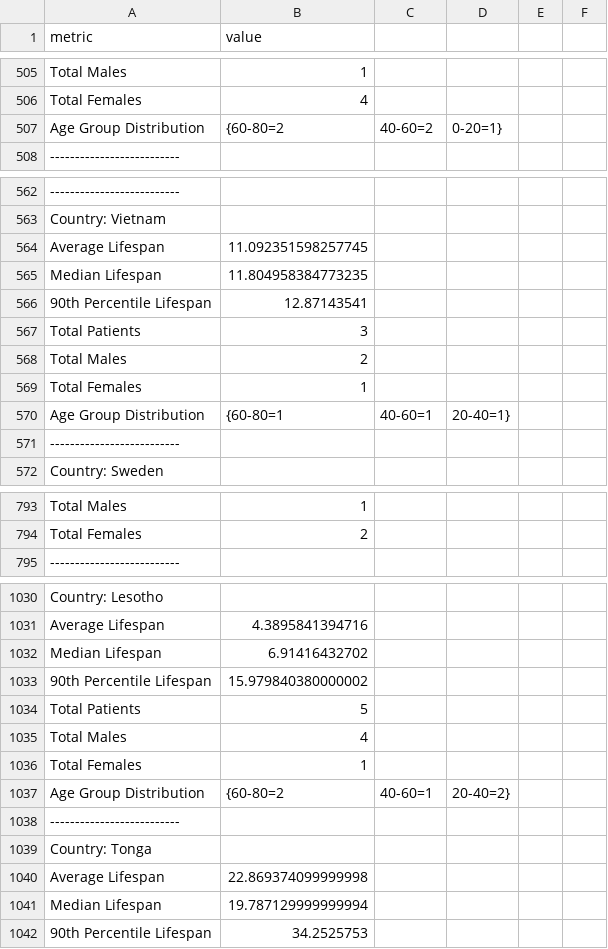
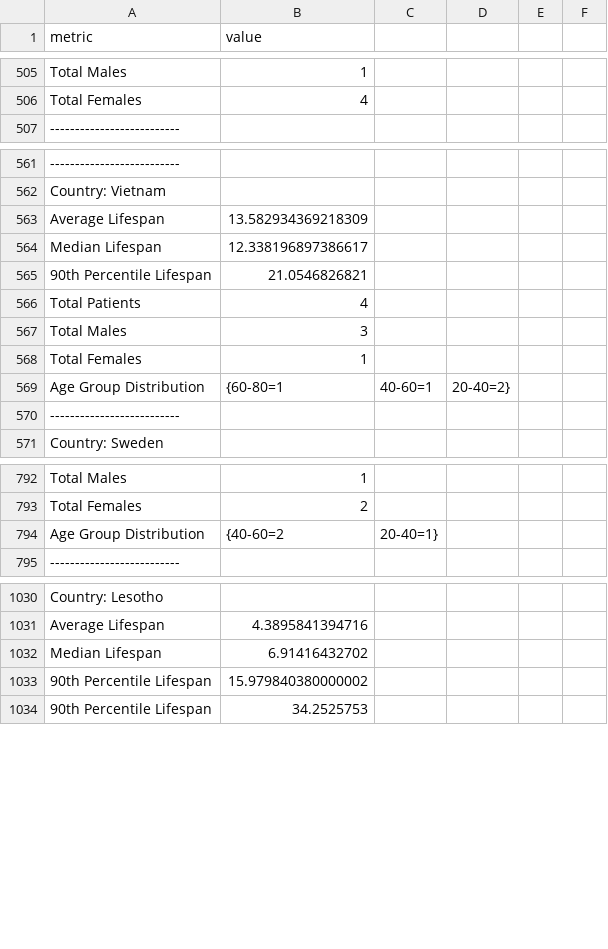
Before and after one commit to ngoma3/LifePrognosis, a CSV file: bin/data/analytics.csv, drawn as a sheet; only a part is shown, gaps mark what is left out; removed rows and columns are numbered as before the commit, all else as after; the diff covers the shown part only; the diff names each change by its address in the sheet, - before the commit and + after, or states it on an @@ line.

```diff
--- a/bin/data/analytics.csv
+++ b/bin/data/analytics.csv
-row 507: Age Group Distribution | {60-80=2 | 40-60=2 | 0-20=1}
-B563 (value): 11.092351598257745
+B563 (value): 13.582934369218309
-B564 (value): 11.804958384773235
+B564 (value): 12.338196897386617
-B565 (value): 12.87143541
+B565 (value): 21.0546826821
-row 567: Total Patients | 3
-row 568: Total Males | 2
+row 566: Total Patients | 4
+row 567: Total Males | 3
-row 570: Age Group Distribution | {60-80=1 | 40-60=1 | 20-40=1}
+row 569: Age Group Distribution | {60-80=1 | 40-60=1 | 20-40=2}
+row 794: Age Group Distribution | {40-60=2 | 20-40=1}
-row 1034: Total Patients | 5
-row 1035: Total Males | 4
-row 1036: Total Females | 1
-row 1037: Age Group Distribution | {60-80=2 | 40-60=1 | 20-40=2}
-row 1038: --------------------------
-row 1039: Country: Tonga
-row 1040: Average Lifespan | 22.869374099999998
-row 1041: Median Lifespan | 19.787129999999994
```
Also changed, not shown: 3 added rows, 2 removed rows and 1 edited cell elsewhere in this file, bin/data/all_users.csv, src/data/all_users.csv, 7 other files.
